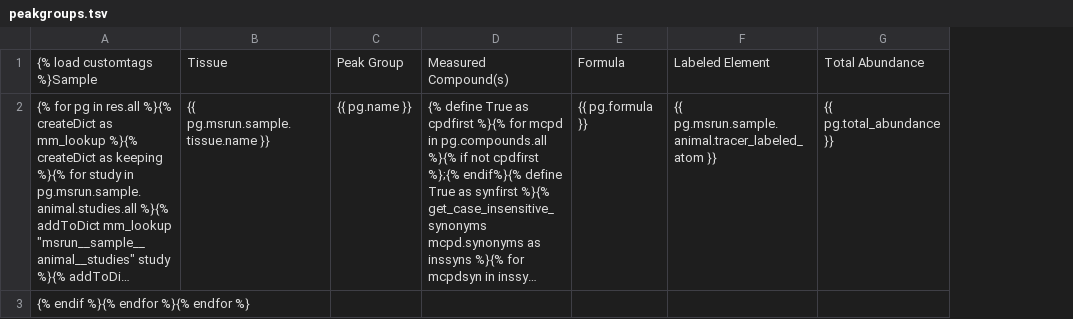
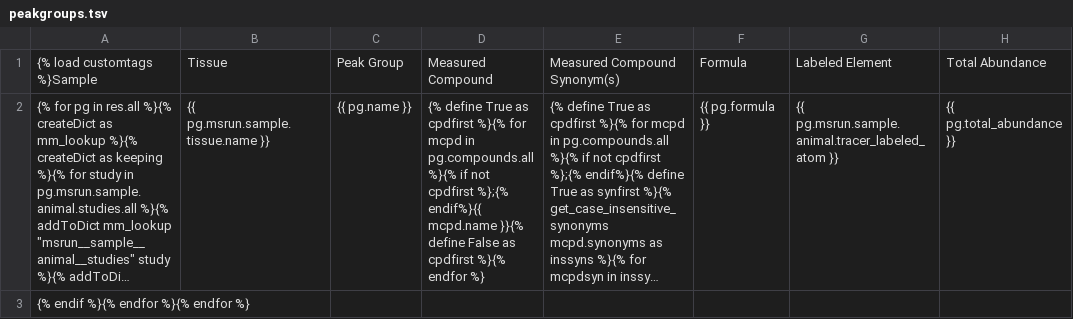
Before and after one commit to Princeton-LSI-ResearchComputing/tracebase, a TSV file: DataRepo/templates/DataRepo/search/downloads/peakgroups.tsv, drawn as a sheet; only a part is shown; long unchanged cells end in …; addresses are those after the commit; the diff names each change by its address in the sheet, - before the commit and + after, or states it on an @@ line.

Commit message:
Updated tsv and tests.
Files checked in: DataRepo/templates/DataRepo/search/downloads/peakgroups.tsv DataRepo/tests/test_views.py

```diff
--- a/DataRepo/templates/DataRepo/search/downloads/peakgroups.tsv
+++ b/DataRepo/templates/DataRepo/search/downloads/peakgroups.tsv
+column D, rows 1-2: Measured Compound | {% define True as cpdfirst %}{% for mcpd in pg.compounds.all %}{% if not cpdfirst %};{% endif%}{{ mcpd.name }}{% define False as cpdfirst %}{% endfor %}
-E1: Measured Compound(s)
+E1: Measured Compound Synonym(s)
```
Also changed, not shown: 1 other file.
